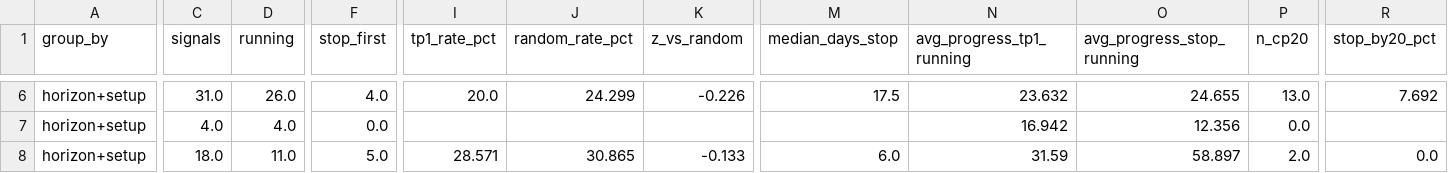
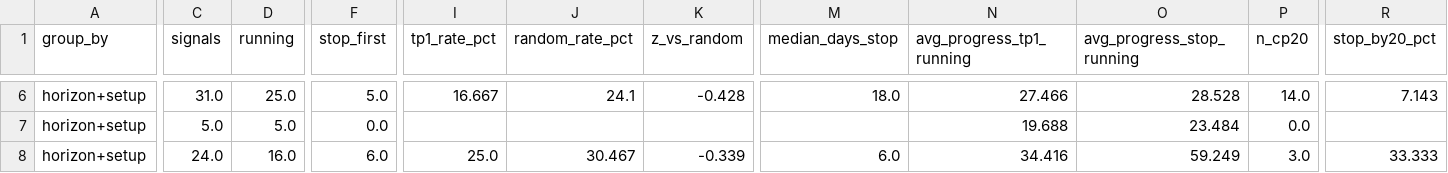
Before and after one commit to JoaoCasalao/wyckoff_scanner, a CSV file: experiment/summary.csv, drawn as a sheet; only a part is shown, gaps mark what is left out; the diff covers the shown part only; the diff names each change by its address in the sheet, - before the commit and + after, or states it on an @@ line.

```diff
--- a/experiment/summary.csv
+++ b/experiment/summary.csv
-D6 (running): 26.0
+D6 (running): 25.0
-F6 (stop_first): 4.0
+F6 (stop_first): 5.0
-I6 (tp1_rate_pct): 20.0
+I6 (tp1_rate_pct): 16.667
-J6 (random_rate_pct): 24.299
+J6 (random_rate_pct): 24.1
-K6 (z_vs_random): -0.226
+K6 (z_vs_random): -0.428
-M6 (median_days_stop): 17.5
+M6 (median_days_stop): 18.0
-N6 (avg_progress_tp1_running): 23.632
+N6 (avg_progress_tp1_running): 27.466
-O6 (avg_progress_stop_running): 24.655
+O6 (avg_progress_stop_running): 28.528
-P6 (n_cp20): 13.0
+P6 (n_cp20): 14.0
-R6 (stop_by20_pct): 7.692
+R6 (stop_by20_pct): 7.143
-C7 (signals): 4.0
+C7 (signals): 5.0
-D7 (running): 4.0
+D7 (running): 5.0
-N7 (avg_progress_tp1_running): 16.942
+N7 (avg_progress_tp1_running): 19.688
-O7 (avg_progress_stop_running): 12.356
+O7 (avg_progress_stop_running): 23.484
-C8 (signals): 18.0
+C8 (signals): 24.0
-D8 (running): 11.0
+D8 (running): 16.0
-F8 (stop_first): 5.0
+F8 (stop_first): 6.0
-I8 (tp1_rate_pct): 28.571
+I8 (tp1_rate_pct): 25.0
-J8 (random_rate_pct): 30.865
+J8 (random_rate_pct): 30.467
-K8 (z_vs_random): -0.133
+K8 (z_vs_random): -0.339
-N8 (avg_progress_tp1_running): 31.59
+N8 (avg_progress_tp1_running): 34.416
-O8 (avg_progress_stop_running): 58.897
+O8 (avg_progress_stop_running): 59.249
-P8 (n_cp20): 2.0
+P8 (n_cp20): 3.0
-R8 (stop_by20_pct): 0.0
+R8 (stop_by20_pct): 33.333
```
Also changed, not shown: 161 edited cells elsewhere in this file, experiment/signals.csv, 5 other files.
